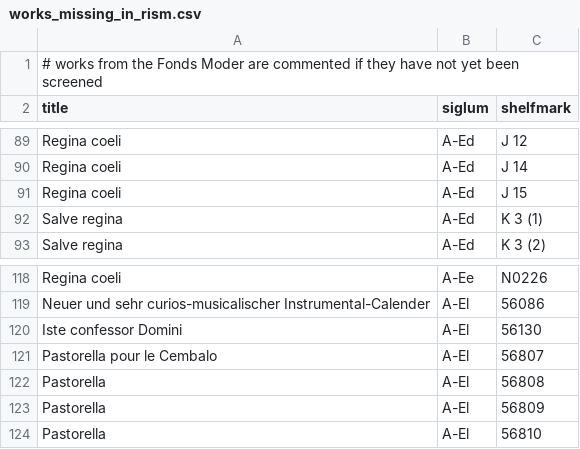
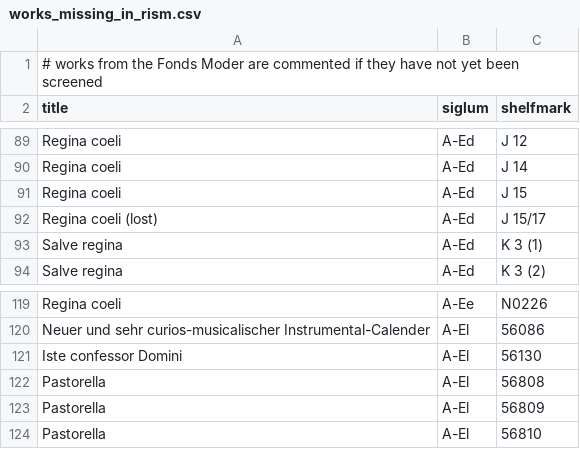
Before and after one commit to edition-esser-skala/werner-catalogue-of-works, a CSV file: data/works_missing_in_rism.csv, drawn as a sheet; only a part is shown, gaps mark what is left out.

```diff
--- a/data/works_missing_in_rism.csv
+++ b/data/works_missing_in_rism.csv
@@ -91,2 +91,3 @@ Regina coeli,A-Ed,J 14
 Regina coeli,A-Ed,J 15
+Regina coeli (lost),A-Ed,J 15/17
 Salve regina,A-Ed,K 3 (1)
@@ -120,3 +121,2 @@ Neuer und sehr curios-musicalischer Instrumental-Calender,A-El,56086
 Iste confessor Domini,A-El,56130
-Pastorella pour le Cembalo,A-El,56807
 Pastorella,A-El,56808
```
Also changed, not shown: data/catalogue_works.csv, 12 other files.
